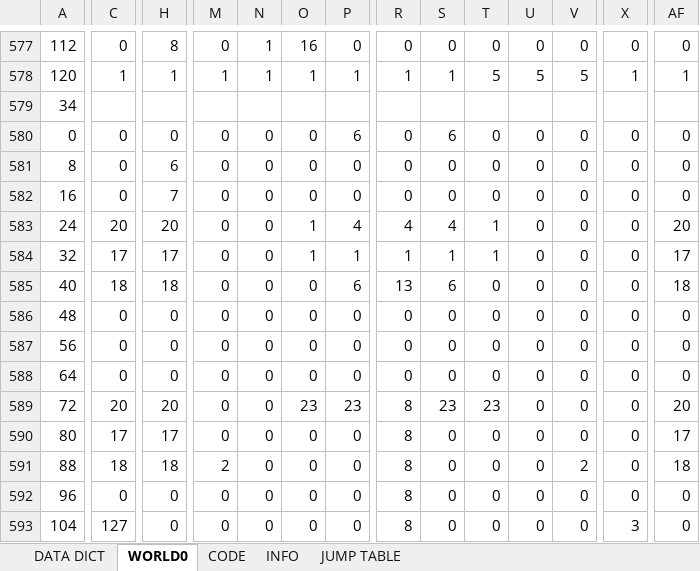
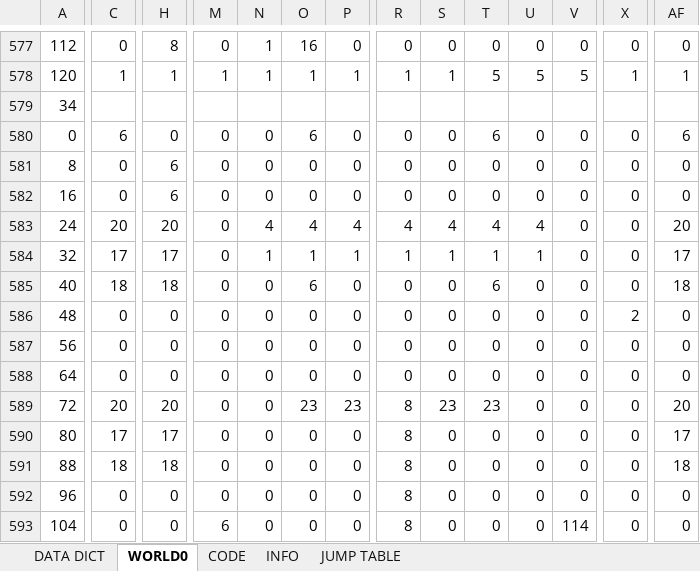
Before and after one commit to cmgonzalez/manic_pietro, an Excel workbook: GameEdit.xlsm, sheet WORLD0, drawn as a sheet; only a part is shown, gaps mark what is left out; values as stored, in another font and other column widths than the file's, no cell formats; charts and pictures not drawn; the diff covers the shown part only; the diff names each change by its address in the sheet, - before the commit and + after, or states it on an @@ line.

```diff
--- a/GameEdit.xlsm (sheet WORLD0)
+++ b/GameEdit.xlsm (sheet WORLD0)
-C580: 0
+C580: 6
-O580: 0
+O580: 6
-P580: 6
+P580: 0
-S580: 6
+S580: 0
-T580: 0
+T580: 6
-AF580: 0
+AF580: 6
-H582: 7
+H582: 6
-N583: 0
+N583: 4
-O583: 1
+O583: 4
-T583: 1
+T583: 4
-U583: 0
+U583: 4
-N584: 0
+N584: 1
-U584: 0
+U584: 1
-O585: 0
+O585: 6
-P585: 6
+P585: 0
-R585: 13
+R585: 0
-S585: 6
+S585: 0
-T585: 0
+T585: 6
-X586: 0
+X586: 2
-M591: 2
+M591: 0
-V591: 2
+V591: 0
-C593: 127
+C593: 0
-M593: 0
+M593: 6
-V593: 0
+V593: 114
-X593: 3
+X593: 0
```
Also changed, not shown: 13 edited cells elsewhere in this sheet, cell formats, 36 other files.
